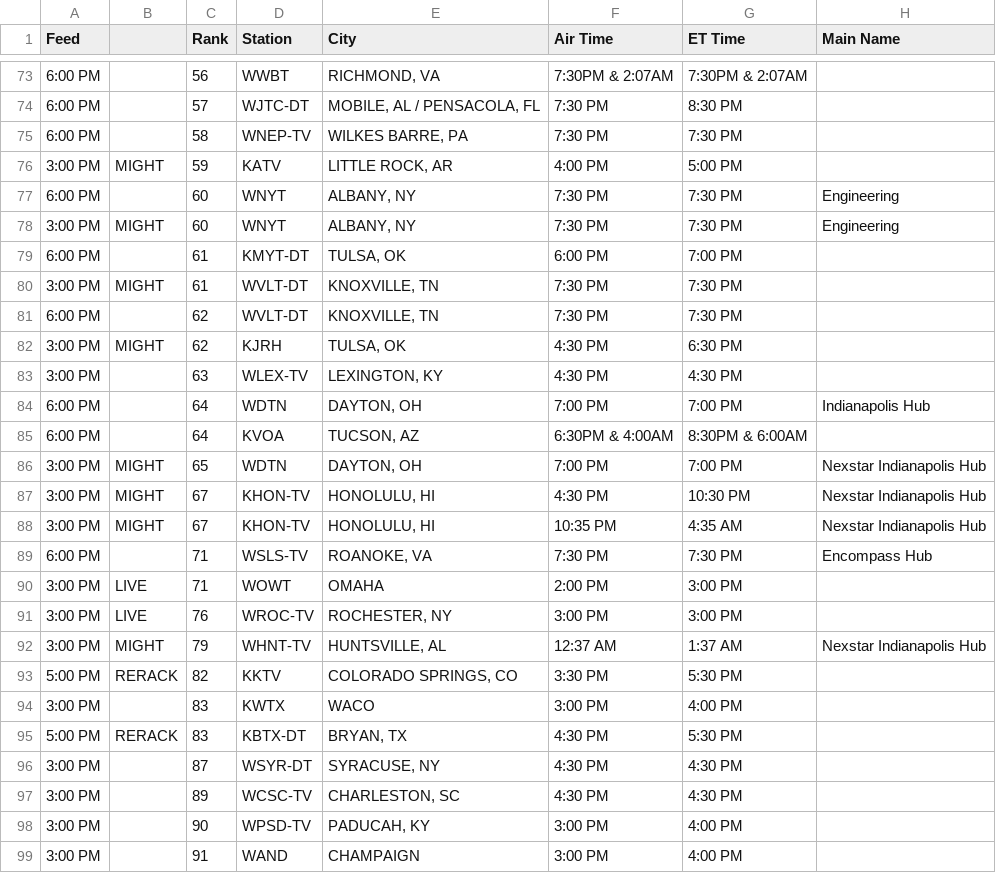
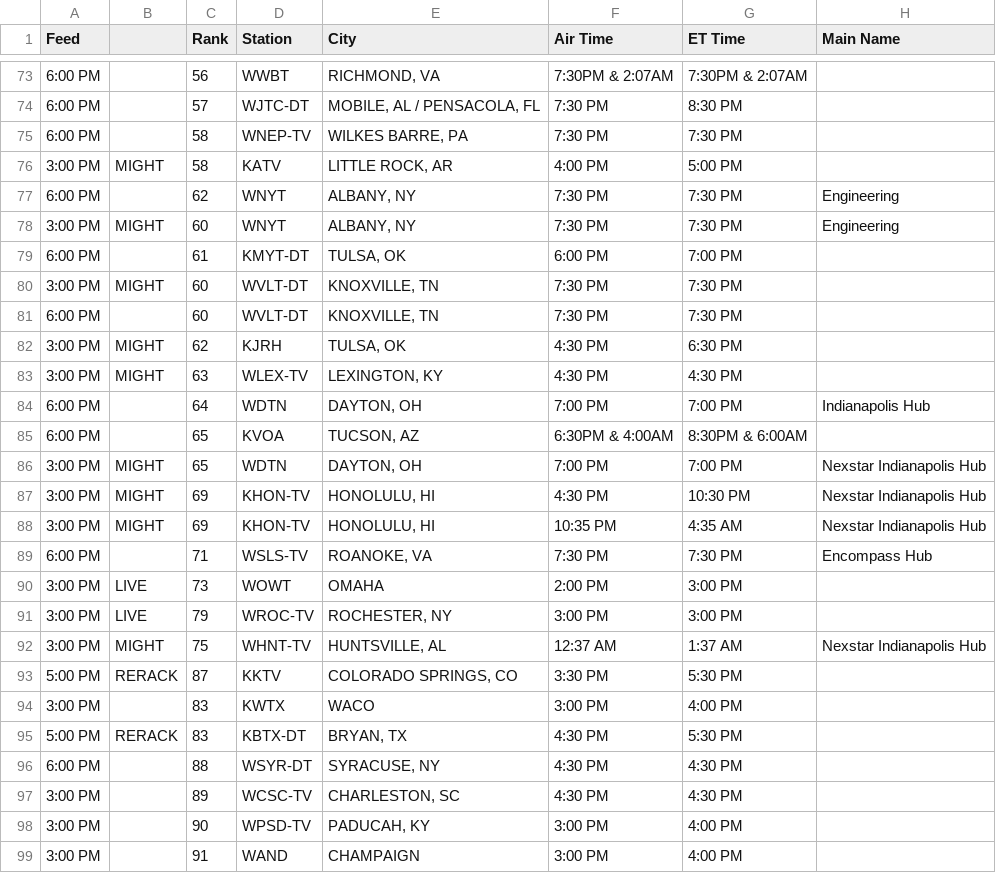
Before and after one commit to avgjoe1017/inside_edition_call_list, a CSV file: data/ie data as of 12-6.csv, drawn as a sheet; only a part is shown, gaps mark what is left out; the diff covers the shown part only; the diff names each change by its address in the sheet, - before the commit and + after, or states it on an @@ line.

```diff
--- a/data/ie data as of 12-6.csv
+++ b/data/ie data as of 12-6.csv
-C76 (Rank): 59
+C76 (Rank): 58
-C77 (Rank): 60
+C77 (Rank): 62
-C80 (Rank): 61
+C80 (Rank): 60
-C81 (Rank): 62
+C81 (Rank): 60
-B83: (empty)
+B83: MIGHT
-C85 (Rank): 64
+C85 (Rank): 65
-C87:C88 (Rank): 67
+C87:C88 (Rank): 69
-C90 (Rank): 71
+C90 (Rank): 73
-C91 (Rank): 76
+C91 (Rank): 79
-C92 (Rank): 79
+C92 (Rank): 75
-C93 (Rank): 82
+C93 (Rank): 87
-A96 (Feed): 3:00 PM
+A96 (Feed): 6:00 PM
-C96 (Rank): 87
+C96 (Rank): 88
```
Also changed, not shown: 49 edited cells elsewhere in this file, 22 other files.
